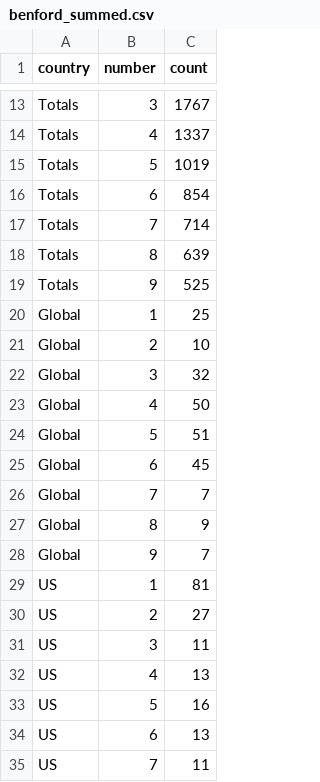
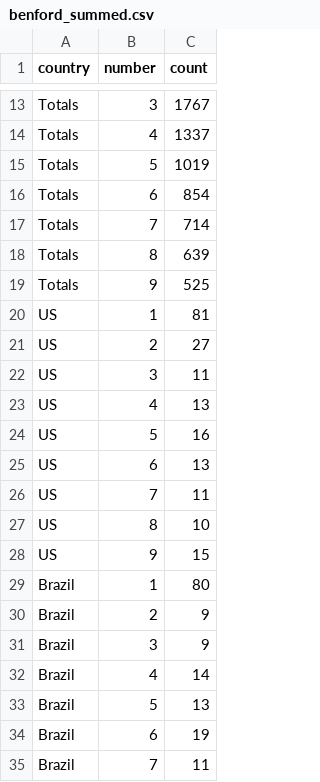
Before and after one commit to KobeSagami/CSCI-426-Covid19-Benford-Law, a CSV file: benford_summed.csv, drawn as a sheet; only a part is shown, gaps mark what is left out; the shorter side is filled out with more unchanged rows; the diff names each change by its address in the sheet, - before the commit and + after, or states it on an @@ line.

Commit message:
Update benford_summed.csv

```diff
--- a/benford_summed.csv
+++ b/benford_summed.csv
-row 20: Global | 1 | 25
-row 21: Global | 2 | 10
-row 22: Global | 3 | 32
-row 23: Global | 4 | 50
-row 24: Global | 5 | 51
-row 25: Global | 6 | 45
-row 26: Global | 7 | 7
-row 27: Global | 8 | 9
-row 28: Global | 9 | 7
```
